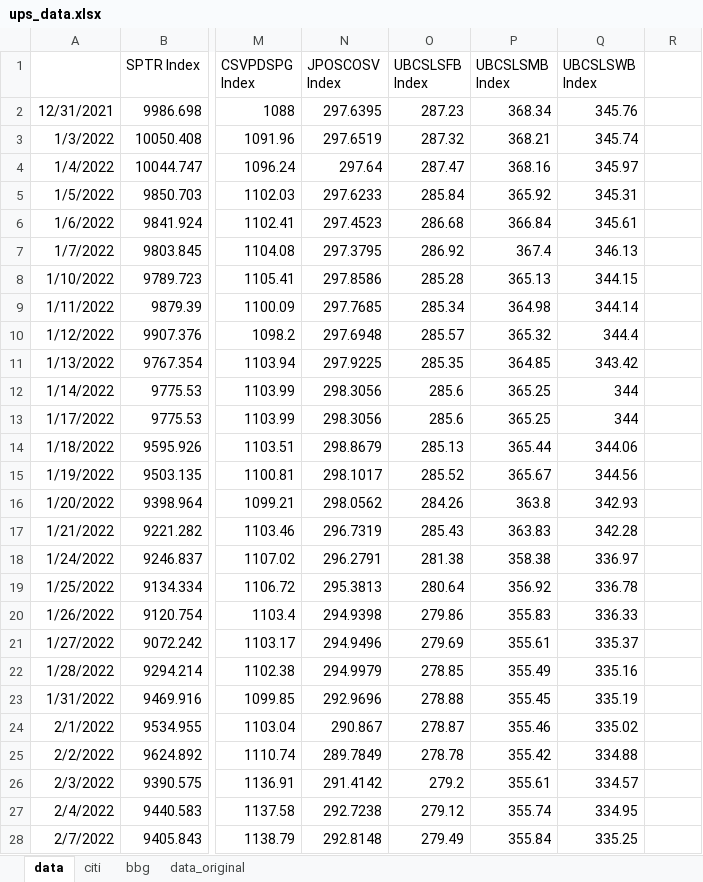
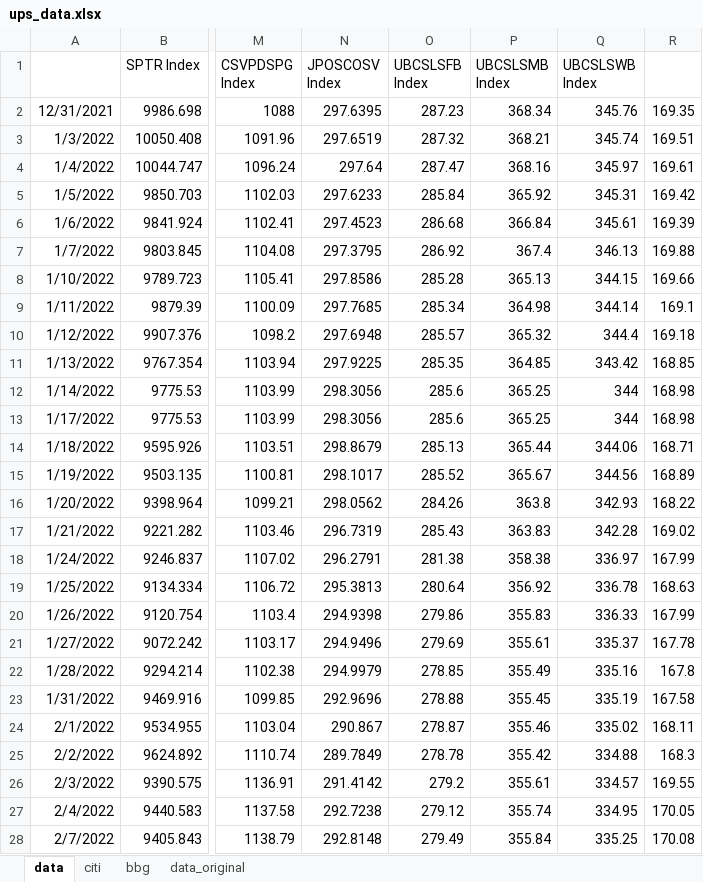
Before and after one commit to pforjoeUPS/RMP, an Excel workbook: EquityHedging/data/update_strats/ups_data.xlsx, sheet data, drawn as a sheet; only a part is shown, gaps mark what is left out; values as stored, in another font and other column widths than the file's, no borders; the diff covers the shown part only; the diff names each change by its address in the sheet, - before the commit and + after, or states it on an @@ line.

Commit message:
Update ups_data.xlsx

```diff
--- a/EquityHedging/data/update_strats/ups_data.xlsx (sheet data)
+++ b/EquityHedging/data/update_strats/ups_data.xlsx (sheet data)
-R2: (empty)
+R2: 169.35
-R3: (empty)
+R3: 169.51
-R4: (empty)
+R4: 169.61
-R5: (empty)
+R5: 169.42
-R6: (empty)
+R6: 169.39
-R7: (empty)
+R7: 169.88
-R8: (empty)
+R8: 169.66
-R9: (empty)
+R9: 169.1
-R10: (empty)
+R10: 169.18
-R11: (empty)
+R11: 168.85
-R12:R13: (empty)
+R12:R13: 168.98
-R14: (empty)
+R14: 168.71
-R15: (empty)
+R15: 168.89
-R16: (empty)
+R16: 168.22
-R17: (empty)
+R17: 169.02
-R18: (empty)
+R18: 167.99
-R19: (empty)
+R19: 168.63
-R20: (empty)
+R20: 167.99
-R21: (empty)
+R21: 167.78
-R22: (empty)
+R22: 167.8
-R23: (empty)
+R23: 167.58
-R24: (empty)
+R24: 168.11
-R25: (empty)
+R25: 168.3
-R26: (empty)
+R26: 169.55
-R27: (empty)
+R27: 170.05
-R28: (empty)
+R28: 170.08
```
Also changed, not shown: 24 added rows and 19 edited cells elsewhere in this sheet, sheet bbg.
